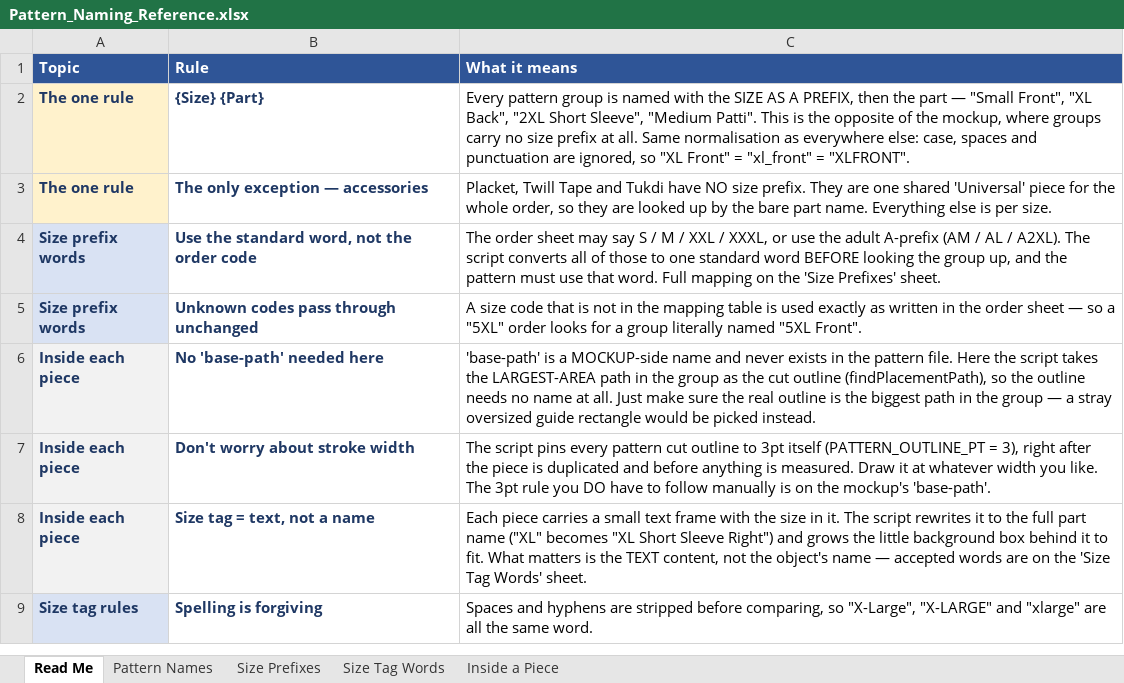
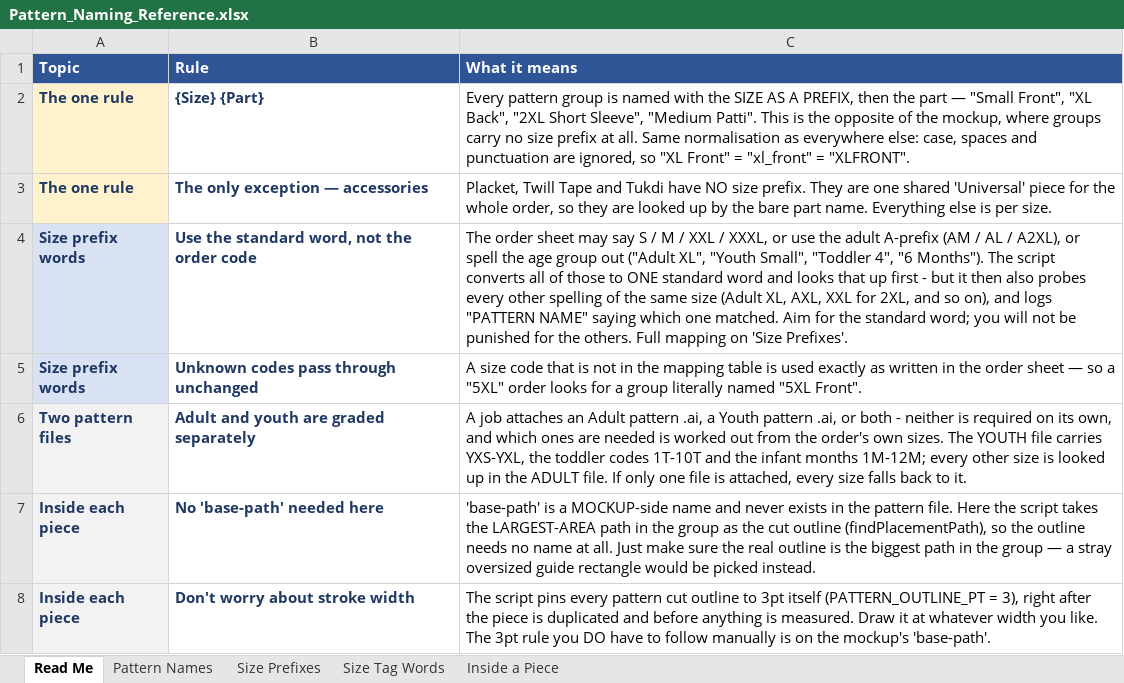
Before and after one commit to zija9452/Apparel-AI-Generator, an Excel workbook: Backend/scripts/docs/Pattern_Naming_Reference.xlsx, sheet Read Me, drawn as a sheet; only a part is shown; the shorter side is filled out with more unchanged rows; values as stored, in another font and other column widths than the file's, no borders; the diff names each change by its address in the sheet, - before the commit and + after, or states it on an @@ line.

```diff
--- a/Backend/scripts/docs/Pattern_Naming_Reference.xlsx (sheet Read Me)
+++ b/Backend/scripts/docs/Pattern_Naming_Reference.xlsx (sheet Read Me)
-C4 (What it means): …AL / A2XL). The script converts all of those to one standard word BEFORE looking the group up, and the pattern must use that word. Full mapping on the 'Size Prefixes' sheet.
+C4 (What it means): …AL / A2XL), or spell the age group out ("Adult XL", "Youth Small", "Toddler 4", "6 Months"). The script converts all of those to ONE standard word and looks that up first - but it then also probes every other spelling of the same size (Adult XL, AXL, XXL for 2XL, and so on), and logs "PATTERN NAME" saying which one matched. Aim for the standard word; you will not be punished for the others. Full mapping on 'Size Prefixes'.
+row 6: Two pattern files | Adult and youth are graded separately | A job attaches an Adult pattern .ai, a Youth pattern .ai, or both - neither is required on its own, and which ones are needed is worked out from the order's own sizes. The YOUTH file carries YXS-YXL, the toddler codes 1T-10T and the infant months 1M-12M; every other size is looked up in the ADULT file. If only one file is attached, every size falls back to it.
```
Also changed, not shown: sheet Pattern Names, sheet Size Prefixes, Backend/scripts/docs/Mockup_Naming_Reference.xlsx, Frontend/my-app/public/Mockup_Naming_Reference.xlsx, 10 other files.
